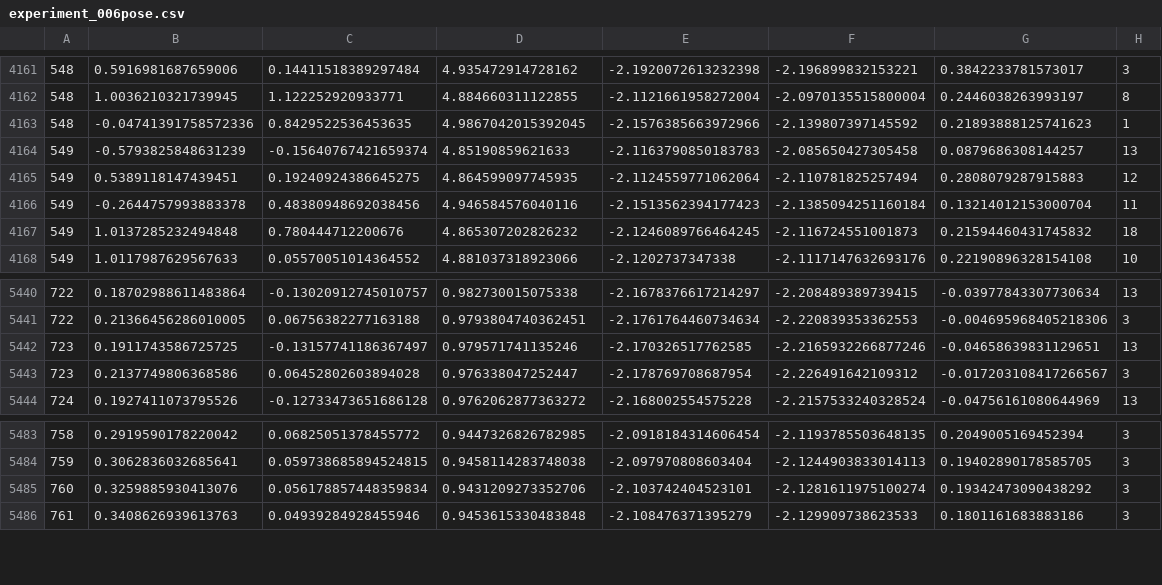
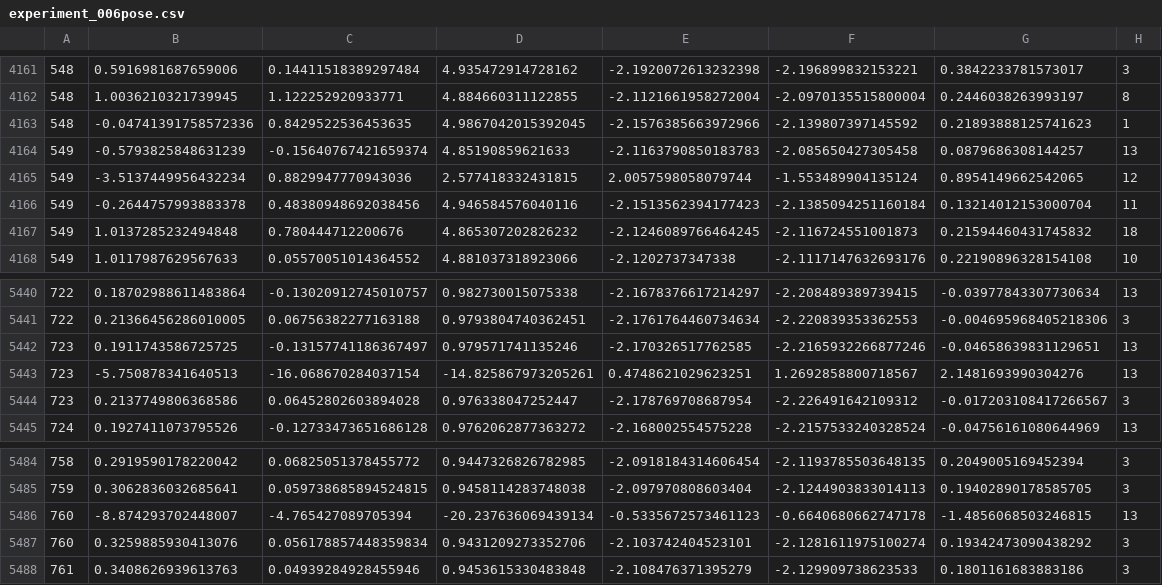
Before and after one commit to CasperThamsen/Bachelor, a CSV file: csvfiles/experiment_006pose.csv, drawn as a sheet; only a part is shown, gaps mark what is left out.

```diff
--- a/csvfiles/experiment_006pose.csv
+++ b/csvfiles/experiment_006pose.csv
@@ -4164,3 +4164,3 @@
 549,-0.5793825848631239,-0.15640767421659374,4.85190859621633,-2.1163790850183783,-2.085650427305458,0.0879686308144257,13
-549,0.5389118147439451,0.19240924386645275,4.864599097745935,-2.1124559771062064,-2.110781825257494,0.2808079287915883,12
+549,-3.5137449956432234,0.8829947770943036,2.577418332431815,2.0057598058079744,-1.553489904135124,0.8954149662542065,12
 549,-0.2644757993883378,0.48380948692038456,4.946584576040116,-2.1513562394177423,-2.1385094251160184,0.13214012153000704,11
@@ -5442,2 +5442,3 @@
 723,0.1911743586725725,-0.13157741186367497,0.979571741135246,-2.170326517762585,-2.2165932266877246,-0.04658639831129651,13
+723,-5.750878341640513,-16.068670284037154,-14.825867973205261,0.4748621029623251,1.2692858800718567,2.1481693990304276,13
 723,0.2137749806368586,0.06452802603894028,0.976338047252447,-2.178769708687954,-2.226491642109312,-0.017203108417266567,3
@@ -5484,2 +5485,3 @@
 759,0.3062836032685641,0.059738685894524815,0.9458114283748038,-2.097970808603404,-2.1244903833014113,0.19402890178585705,3
+760,-8.874293702448007,-4.765427089705394,-20.237636069439134,-0.5335672573461123,-0.6640680662747178,-1.4856068503246815,13
 760,0.3259885930413076,0.056178857448359834,0.9431209273352706,-2.103742404523101,-2.1281611975100274,0.19342473090438292,3
```
Also changed, not shown: 33 other files.
